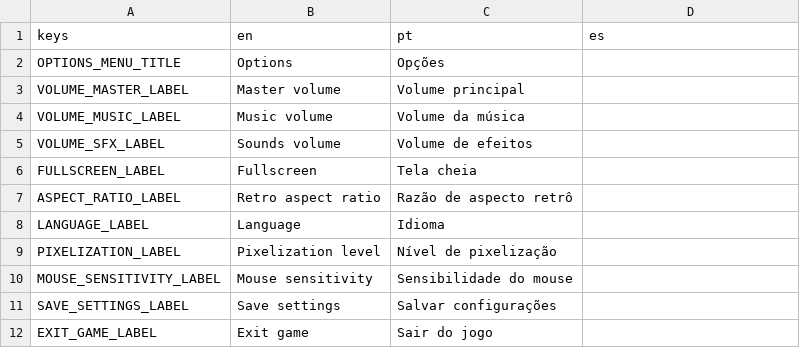
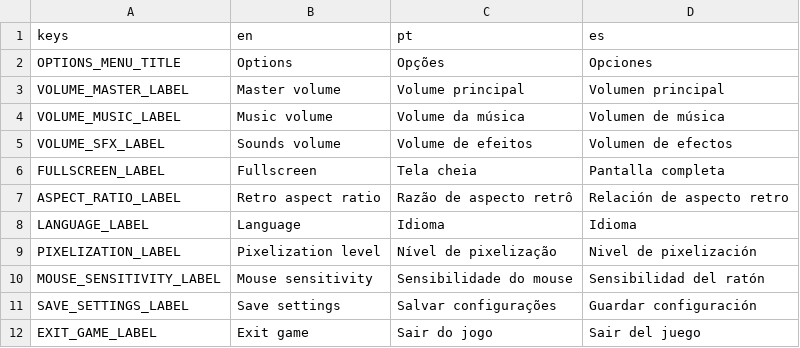
Before and after one commit to milas-ai/project-flowering, a CSV file: assets/translations/translations.csv, drawn as a sheet.

Commit message:
feat: add Spanish translations

```diff
--- a/assets/translations/translations.csv
+++ b/assets/translations/translations.csv
@@ -1,12 +1,12 @@
 keys,en,pt,es
-OPTIONS_MENU_TITLE,Options,Opções,
-VOLUME_MASTER_LABEL,Master volume,Volume principal,
-VOLUME_MUSIC_LABEL,Music volume,Volume da música,
-VOLUME_SFX_LABEL,Sounds volume,Volume de efeitos,
-FULLSCREEN_LABEL,Fullscreen,Tela cheia,
-ASPECT_RATIO_LABEL,Retro aspect ratio,Razão de aspecto retrô,
-LANGUAGE_LABEL,Language,Idioma,
-PIXELIZATION_LABEL,Pixelization level,Nível de pixelização,
-MOUSE_SENSITIVITY_LABEL,Mouse sensitivity,Sensibilidade do mouse,
-SAVE_SETTINGS_LABEL,Save settings,Salvar configurações,
-EXIT_GAME_LABEL,Exit game,Sair do jogo,
+OPTIONS_MENU_TITLE,Options,Opções,Opciones,
+VOLUME_MASTER_LABEL,Master volume,Volume principal,Volumen principal,
+VOLUME_MUSIC_LABEL,Music volume,Volume da música,Volumen de música,
+VOLUME_SFX_LABEL,Sounds volume,Volume de efeitos,Volumen de efectos,
+FULLSCREEN_LABEL,Fullscreen,Tela cheia,Pantalla completa,
+ASPECT_RATIO_LABEL,Retro aspect ratio,Razão de aspecto retrô,Relación de aspecto retro,
+LANGUAGE_LABEL,Language,Idioma,Idioma,
+PIXELIZATION_LABEL,Pixelization level,Nível de pixelização,Nivel de pixelización,
+MOUSE_SENSITIVITY_LABEL,Mouse sensitivity,Sensibilidade do mouse,Sensibilidad del ratón,
+SAVE_SETTINGS_LABEL,Save settings,Salvar configurações,Guardar configuración,
+EXIT_GAME_LABEL,Exit game,Sair do jogo,Sair del juego,
```
Also changed, not shown: 4 other files.
